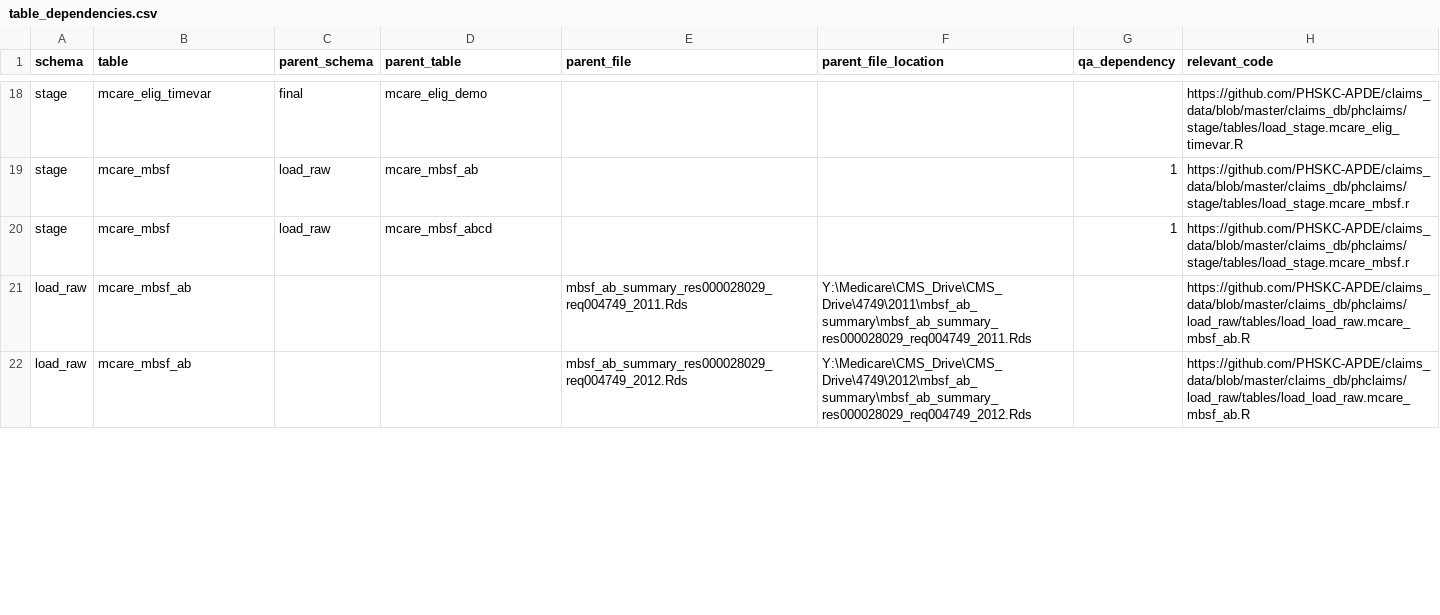
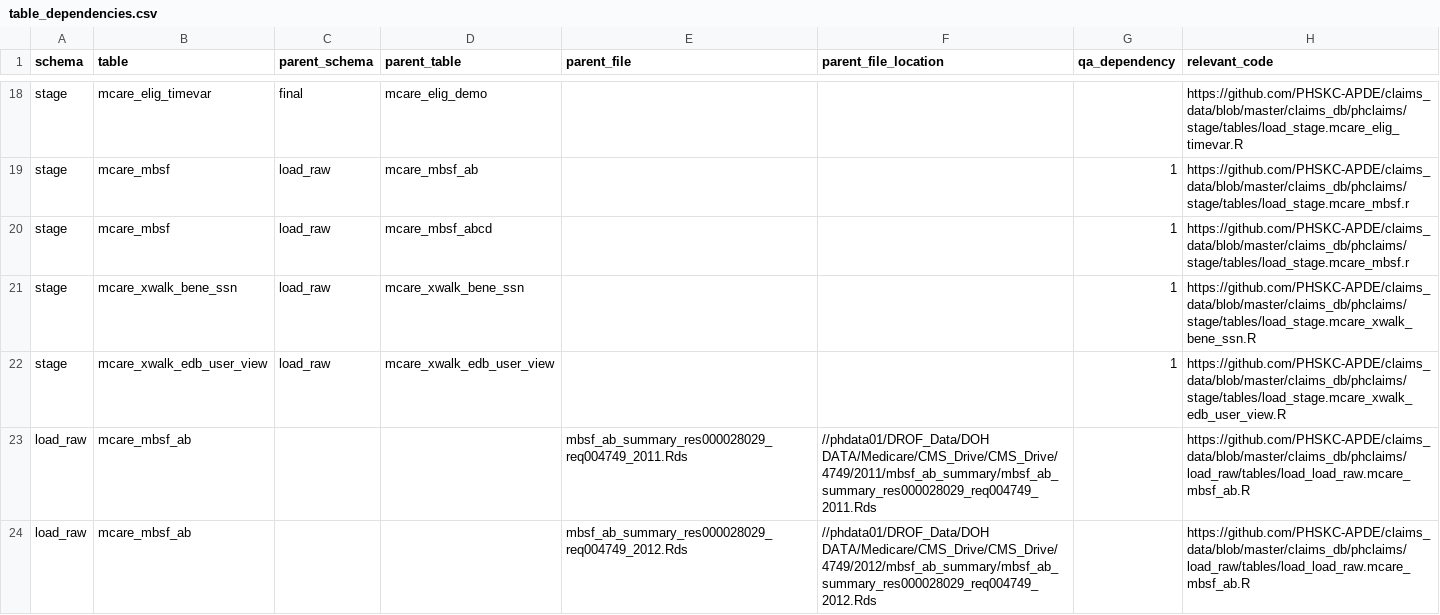
Before and after one commit to PHSKC-APDE/claims_data, a CSV file: claims_db/phclaims/table_dependencies.csv, drawn as a sheet; only a part is shown, gaps mark what is left out; the diff covers the shown part only.

Commit message:
updated dependicies table with new xwalk code / table locations

```diff
--- a/claims_db/phclaims/table_dependencies.csv
+++ b/claims_db/phclaims/table_dependencies.csv
@@ -20,3 +20,5 @@ stage,mcare_mbsf,load_raw,mcare_mbsf_ab,,,1,https://github.com/PHSKC-APDE/claims
 stage,mcare_mbsf,load_raw,mcare_mbsf_abcd,,,1,https://github.com/PHSKC-APDE/claims_data/blob/master/claims_db/phclaims/stage/tables/load_stage.mcare_mbsf.r
-load_raw,mcare_mbsf_ab,,,mbsf_ab_summary_res000028029_req004749_2011.Rds,Y:\Medicare\CMS_Drive\CMS_Drive\4749\2011\mbsf_ab_summary\mbsf_ab_summary_res000028029_req004749_2011.Rds,,https://github.com/PHSKC-APDE/claims_data/blob/master/claims_db/phclaims/load_raw/tables/load_load_raw.mcare_mbsf_ab.R
-load_raw,mcare_mbsf_ab,,,mbsf_ab_summary_res000028029_req004749_2012.Rds,Y:\Medicare\CMS_Drive\CMS_Drive\4749\2012\mbsf_ab_summary\mbsf_ab_summary_res000028029_req004749_2012.Rds,,https://github.com/PHSKC-APDE/claims_data/blob/master/claims_db/phclaims/load_raw/tables/load_load_raw.mcare_mbsf_ab.R
+stage,mcare_xwalk_bene_ssn,load_raw,mcare_xwalk_bene_ssn,,,1,https://github.com/PHSKC-APDE/claims_data/blob/master/claims_db/phclaims/stage/tables/load_stage.mcare_xwalk_bene_ssn.R
+stage,mcare_xwalk_edb_user_view,load_raw,mcare_xwalk_edb_user_view,,,1,https://github.com/PHSKC-APDE/claims_data/blob/master/claims_db/phclaims/stage/tables/load_stage.mcare_xwalk_edb_user_view.R
+load_raw,mcare_mbsf_ab,,,mbsf_ab_summary_res000028029_req004749_2011.Rds,//phdata01/DROF_Data/DOH DATA/Medicare/CMS_Drive/CMS_Drive/4749/2011/mbsf_ab_summary/mbsf_ab_summary_res000028029_req004749_2011.Rds,,https://github.com/PHSKC-APDE/claims_data/blob/master/claims_db/phclaims/load_raw/tables/load_load_raw.mcare_mbsf_ab.R
+load_raw,mcare_mbsf_ab,,,mbsf_ab_summary_res000028029_req004749_2012.Rds,//phdata01/DROF_Data/DOH DATA/Medicare/CMS_Drive/CMS_Drive/4749/2012/mbsf_ab_summary/mbsf_ab_summary_res000028029_req004749_2012.Rds,,https://github.com/PHSKC-APDE/claims_data/blob/master/claims_db/phclaims/load_raw/tables/load_load_raw.mcare_mbsf_ab.R
```
Also changed, not shown: 7 added rows and 4 edited cells elsewhere in this file.
